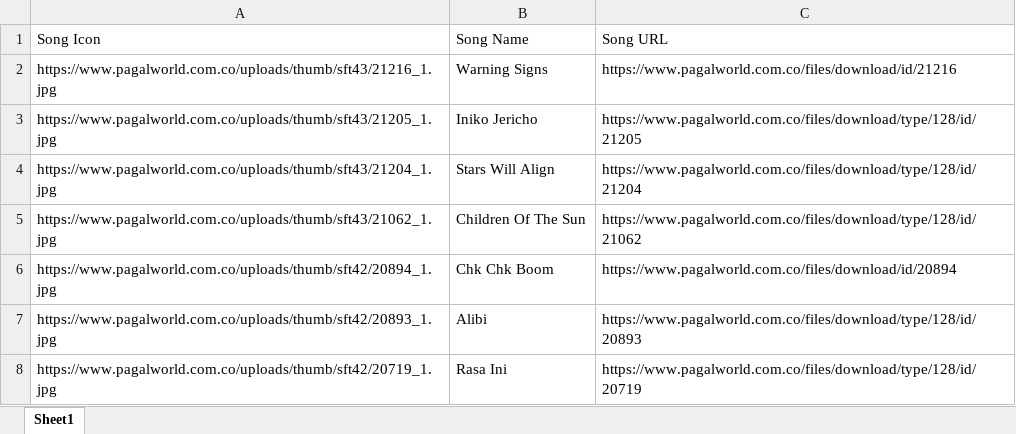
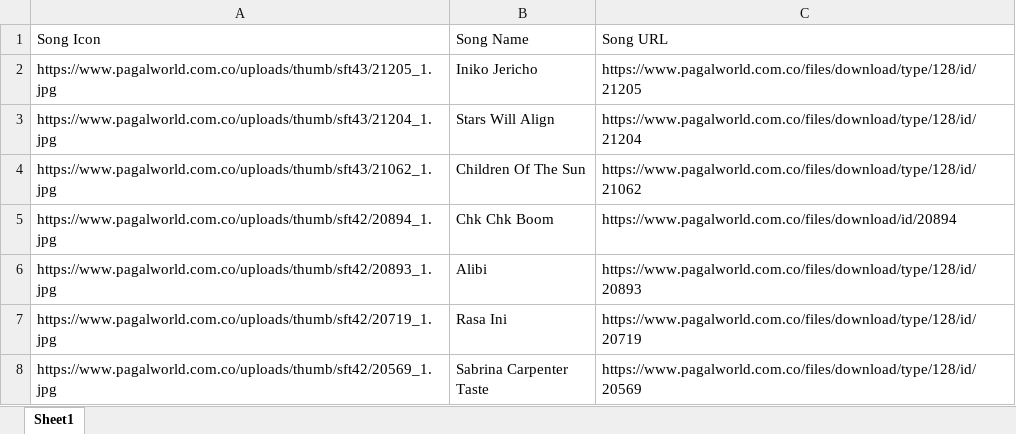
Before and after one commit to IshanSethi9/carcontrol, an Excel workbook: Tap_Tiles-English.xlsx, sheet Sheet1, drawn as a sheet; only a part is shown; the shorter side is filled out with more unchanged rows; values as stored, in another font and other column widths than the file's, no borders; the diff names each change by its address in the sheet, - before the commit and + after, or states it on an @@ line.

Commit message:
Add files via upload

```diff
--- a/Tap_Tiles-English.xlsx (sheet Sheet1)
+++ b/Tap_Tiles-English.xlsx (sheet Sheet1)
-row 2: https://www.pagalworld.com.co/uploads/thumb/sft43/21216_1.jpg | Warning Signs | https://www.pagalworld.com.co/files/download/id/21216
```
